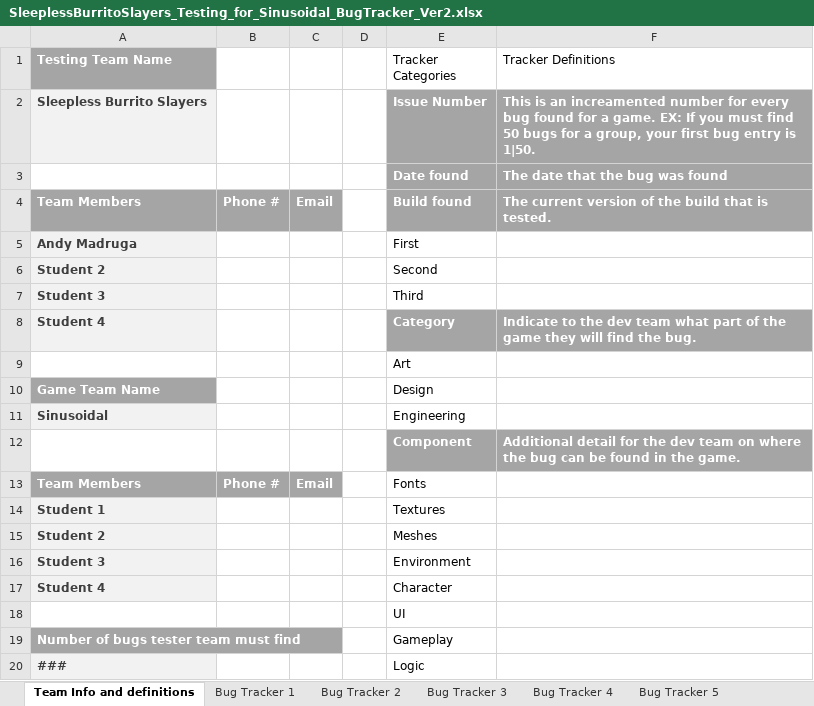
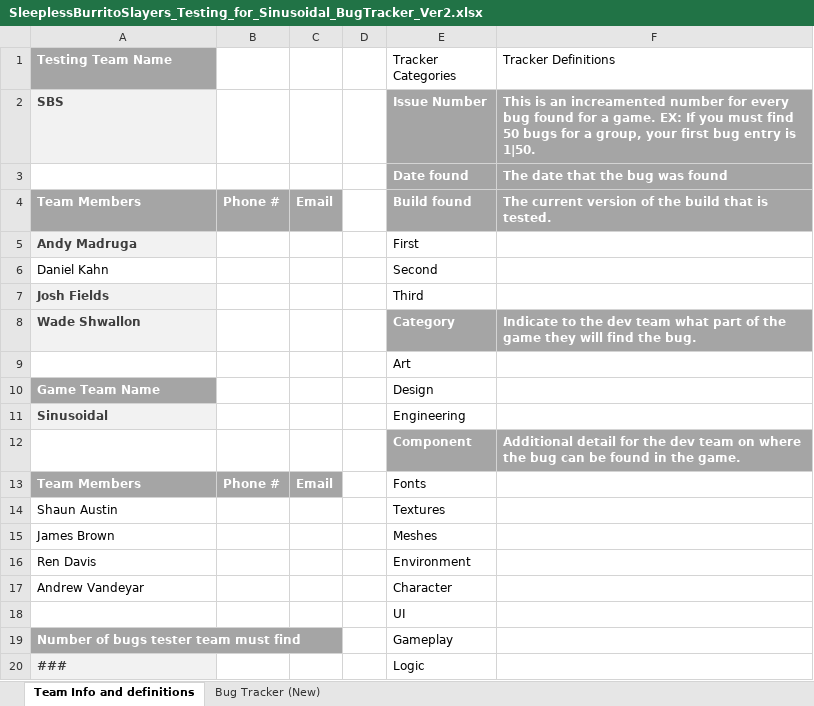
Before and after one commit to FiveFourFive/battle-cars, an Excel workbook: Trunk/SleeplessBurritoSlayers_Testing_for_Sinusoidal_BugTracker_Ver2.xlsx, sheet Team Info and definitions, drawn as a sheet; only a part is shown; values as stored, in another font and other column widths than the file's, no borders; the diff names each change by its address in the sheet, - before the commit and + after, or states it on an @@ line.

```diff
--- a/Trunk/SleeplessBurritoSlayers_Testing_for_Sinusoidal_BugTracker_Ver2.xlsx (sheet Team Info and definitions)
+++ b/Trunk/SleeplessBurritoSlayers_Testing_for_Sinusoidal_BugTracker_Ver2.xlsx (sheet Team Info and definitions)
-sheet tab: Bug Tracker 1
+sheet tab: Bug Tracker (New)
-sheet tab: Bug Tracker 2
-sheet tab: Bug Tracker 3
-sheet tab: Bug Tracker 4
-sheet tab: Bug Tracker 5
-A2 (Testing Team Name): Sleepless Burrito Slayers
+A2 (Testing Team Name): SBS
-A6 (Testing Team Name): Student 2
+A6 (Testing Team Name): Daniel Kahn
@@ A6 fill: #F2F2F2 → none, bold: on → off, text colour: #3F3F3F → black @@
-A7 (Testing Team Name): Student 3
+A7 (Testing Team Name): Josh Fields
-A8 (Testing Team Name): Student 4
+A8 (Testing Team Name): Wade Shwallon
-A14 (Testing Team Name): Student 1
+A14 (Testing Team Name): Shaun Austin
@@ A14:A17 fill: #F2F2F2 → none, bold: on → off, text colour: #3F3F3F → black @@
-A15 (Testing Team Name): Student 2
+A15 (Testing Team Name): James Brown
-A16 (Testing Team Name): Student 3
+A16 (Testing Team Name): Ren Davis
-A17 (Testing Team Name): Student 4
+A17 (Testing Team Name): Andrew Vandeyar
```
Also changed, not shown: sheet Bug Tracker (New), other sheet tabs, 1 other file.
